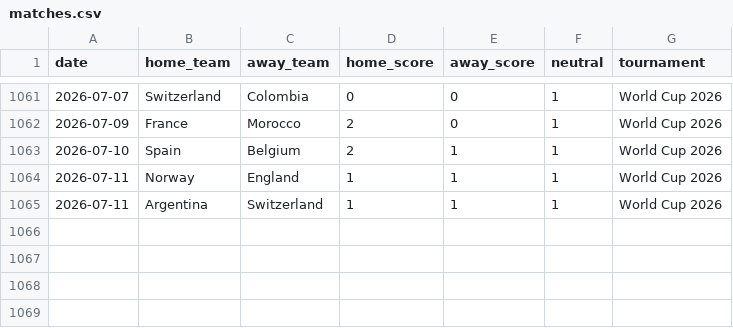
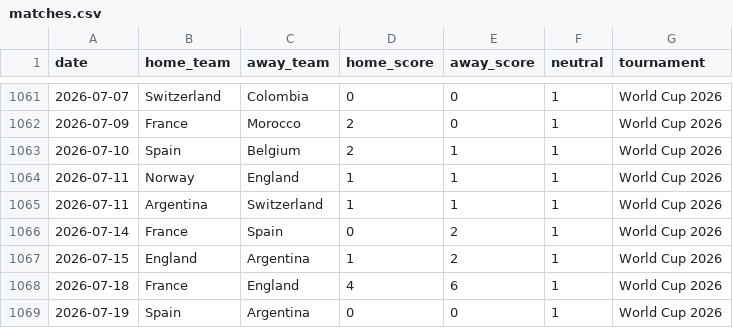
Before and after one commit to ryyant/world-cup-predictor, a CSV file: data/raw/matches.csv, drawn as a sheet; only a part is shown, gaps mark what is left out; the diff names each change by its address in the sheet, - before the commit and + after, or states it on an @@ line.

```diff
--- a/data/raw/matches.csv
+++ b/data/raw/matches.csv
+row 1066: 2026-07-14 | France | Spain | 0 | 2 | 1 | World Cup 2026
+row 1067: 2026-07-15 | England | Argentina | 1 | 2 | 1 | World Cup 2026
+row 1068: 2026-07-18 | France | England | 4 | 6 | 1 | World Cup 2026
+row 1069: 2026-07-19 | Spain | Argentina | 0 | 0 | 1 | World Cup 2026
```
Also changed, not shown: 18 other files.
